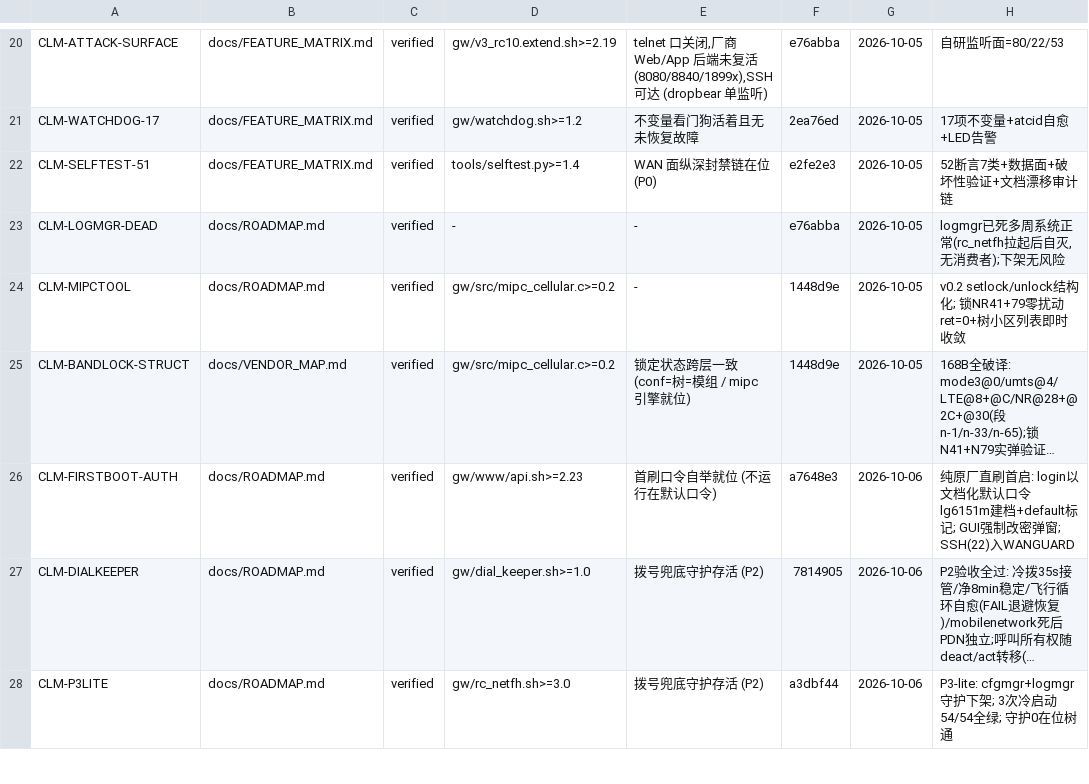
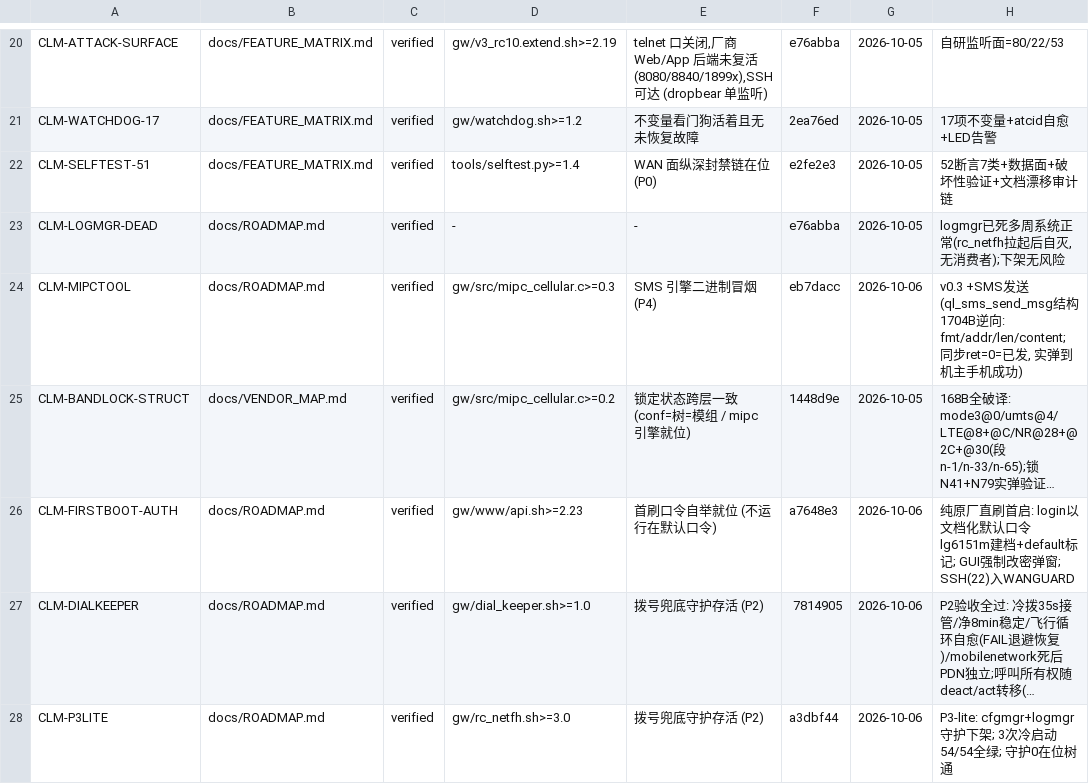
Before and after one commit to chr431/fiberhome-lg6151m, a TSV file: docs/CONCLUSIONS.tsv, drawn as a sheet; only a part is shown, gaps mark what is left out; long unchanged cells end in …; the diff names each change by its address in the sheet, - before the commit and + after, or states it on an @@ line.

```diff
--- a/docs/CONCLUSIONS.tsv
+++ b/docs/CONCLUSIONS.tsv
-D24: gw/src/mipc_cellular.c>=0.2
+D24: gw/src/mipc_cellular.c>=0.3
-E24: -
+E24: SMS 引擎二进制冒烟 (P4)
-F24: 1448d9e
+F24: eb7dacc
-G24: 2026-10-05
+G24: 2026-10-06
-H24: v0.2 setlock/unlock结构化; 锁NR41+79零扰动ret=0+树小区列表即时收敛
+H24: v0.3 +SMS发送(ql_sms_send_msg结构1704B逆向: fmt/addr/len/content; 同步ret=0=已发, 实弹到机主手机成功)
```
Also changed, not shown: 1 other file.
